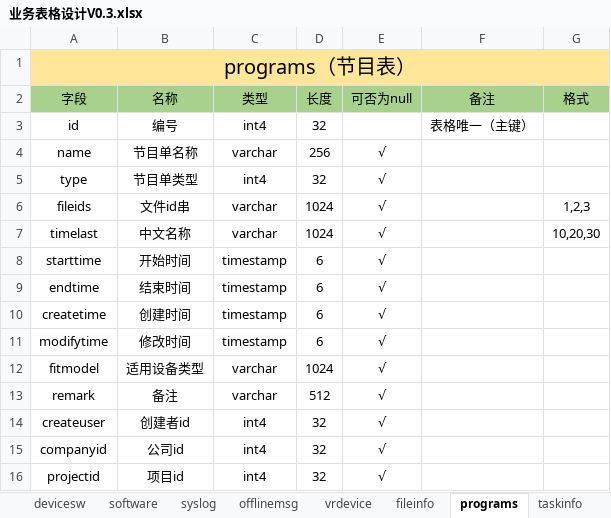
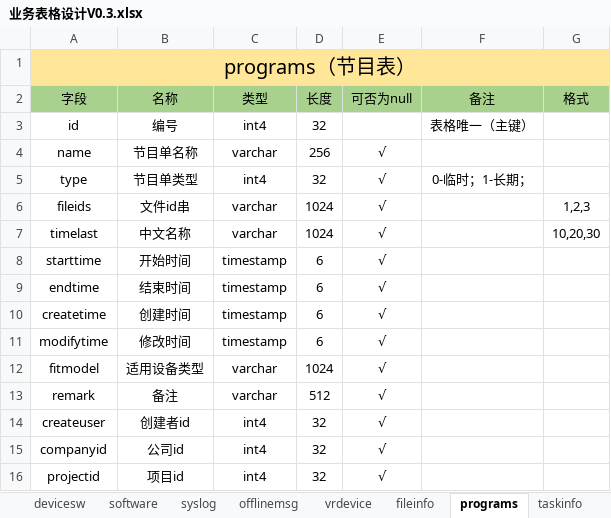
Before and after one commit to cocfire/Docs, an Excel workbook: 设备管理中间层/需求设计/业务表格设计V0.3.xlsx, sheet programs, drawn as a sheet; values as stored, in another font and other column widths than the file's, no borders; the diff names each change by its address in the sheet, - before the commit and + after, or states it on an @@ line.

```diff
--- a/设备管理中间层/需求设计/业务表格设计V0.3.xlsx (sheet programs)
+++ b/设备管理中间层/需求设计/业务表格设计V0.3.xlsx (sheet programs)
-F5 (备注): (empty)
+F5 (备注): 0-临时；1-长期；
```
Also changed, not shown: sheet software, 1 other file.
